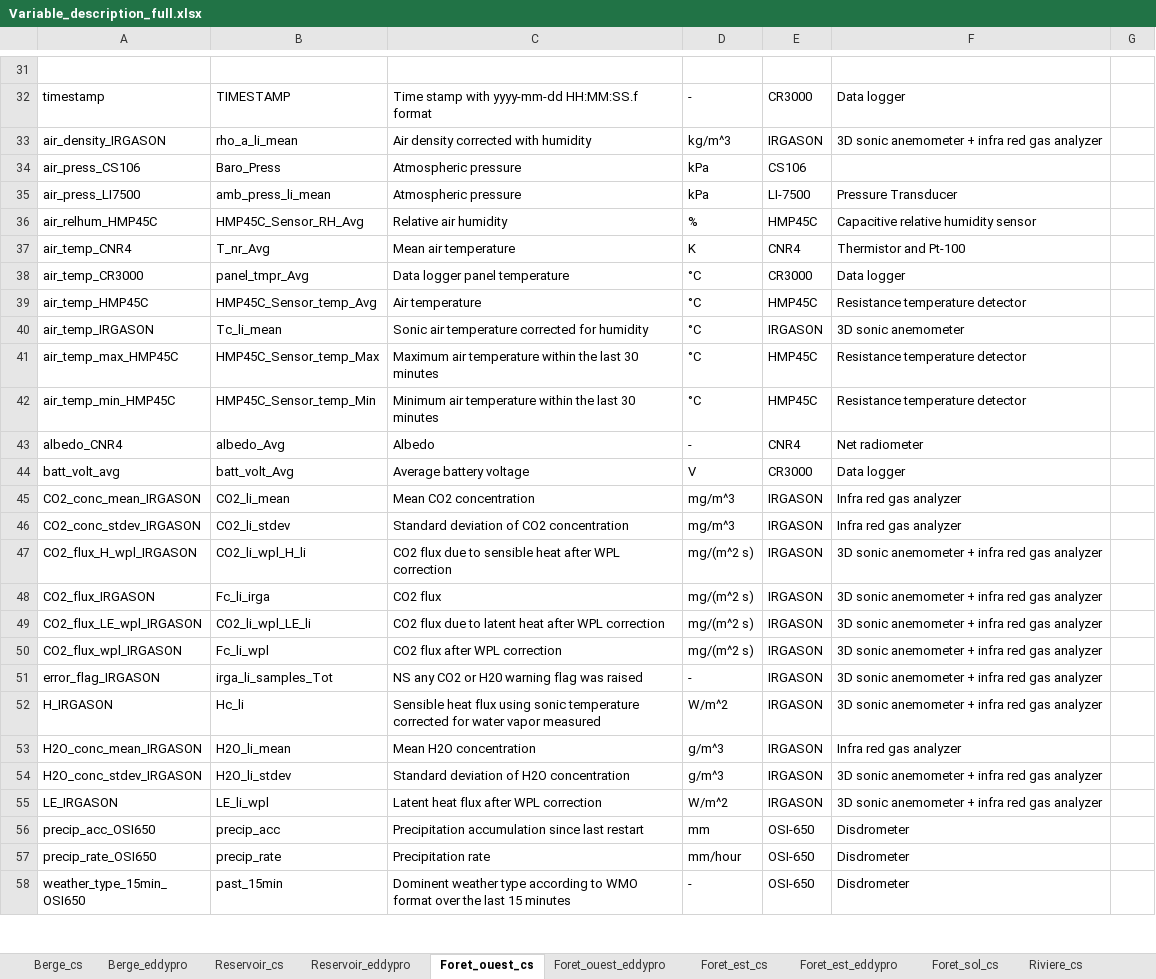
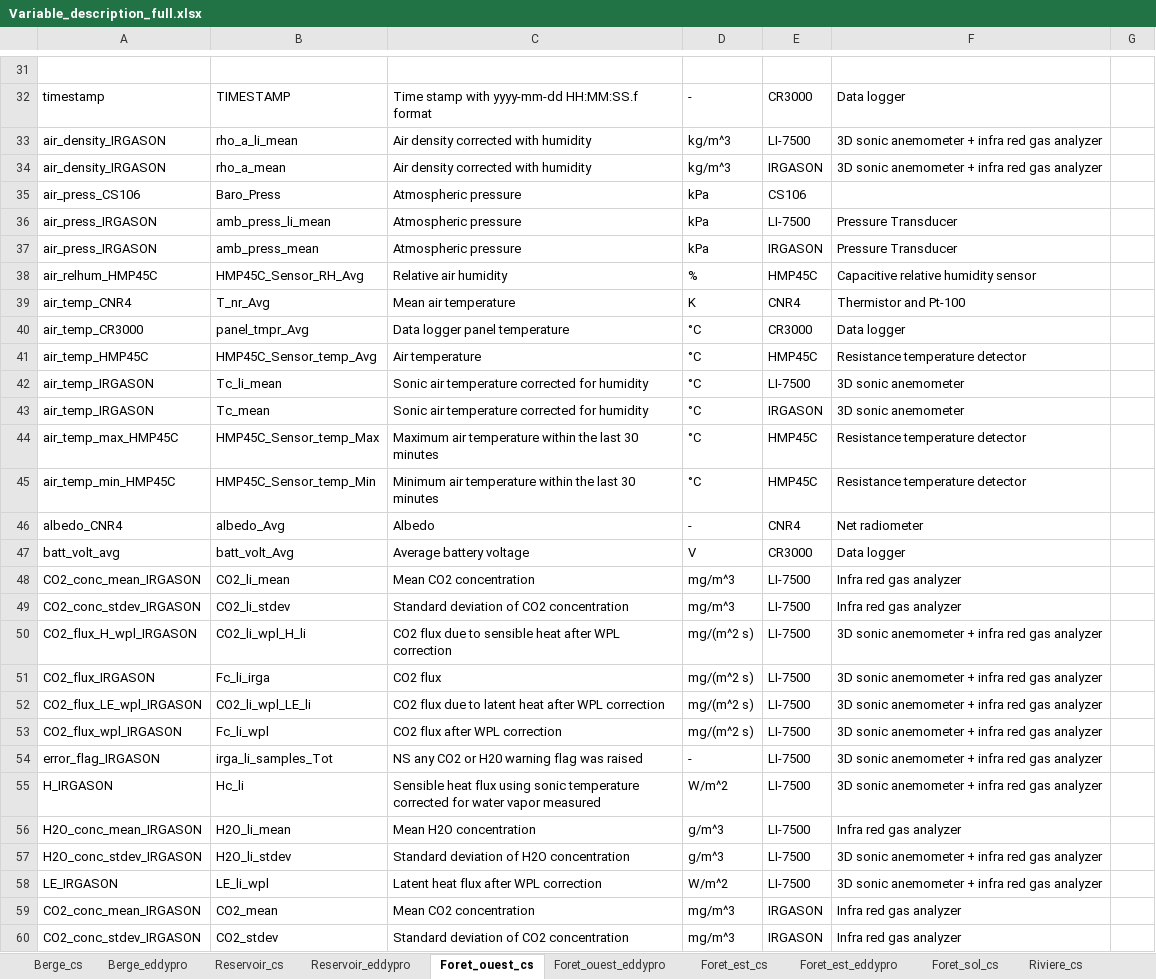
Before and after one commit to AntoineThiboult/Ro2_data_worflow, an Excel workbook: Resources/Variable_description_full.xlsx, sheet Foret_ouest_cs, drawn as a sheet; only a part is shown, gaps mark what is left out; the shorter side is filled out with more unchanged rows; values as stored, in another font and other column widths than the file's, no borders; addresses are those after the commit; the diff covers the shown part only; the diff names each change by its address in the sheet, - before the commit and + after, or states it on an @@ line.

Commit message:
Update variable description
Update variable description for LI-7500 replacement with Irgason

```diff
--- a/Resources/Variable_description_full.xlsx (sheet Foret_ouest_cs)
+++ b/Resources/Variable_description_full.xlsx (sheet Foret_ouest_cs)
-E33: IRGASON
+E33: LI-7500
+row 34: air_density_IRGASON | rho_a_mean | Air density corrected with humidity | kg/m^3 | IRGASON | 3D sonic anemometer + infra red gas analyzer
-A36: air_press_LI7500
+A36: air_press_IRGASON
+row 37: air_press_IRGASON | amb_press_mean | Atmospheric pressure | kPa | IRGASON | Pressure Transducer
-E42: IRGASON
+E42: LI-7500
+row 43: air_temp_IRGASON | Tc_mean | Sonic air temperature corrected for humidity | °C | IRGASON | 3D sonic anemometer
-E48:E58: IRGASON
+E48:E58: LI-7500
+row 59: CO2_conc_mean_IRGASON | CO2_mean | Mean CO2 concentration | mg/m^3 | IRGASON | Infra red gas analyzer
+row 60: CO2_conc_stdev_IRGASON | CO2_stdev | Standard deviation of CO2 concentration | mg/m^3 | IRGASON | Infra red gas analyzer
```
Also changed, not shown: 13 added rows and 3 removed rows elsewhere in this sheet, sheet Foret_est_cs, sheet Berge_cs.
